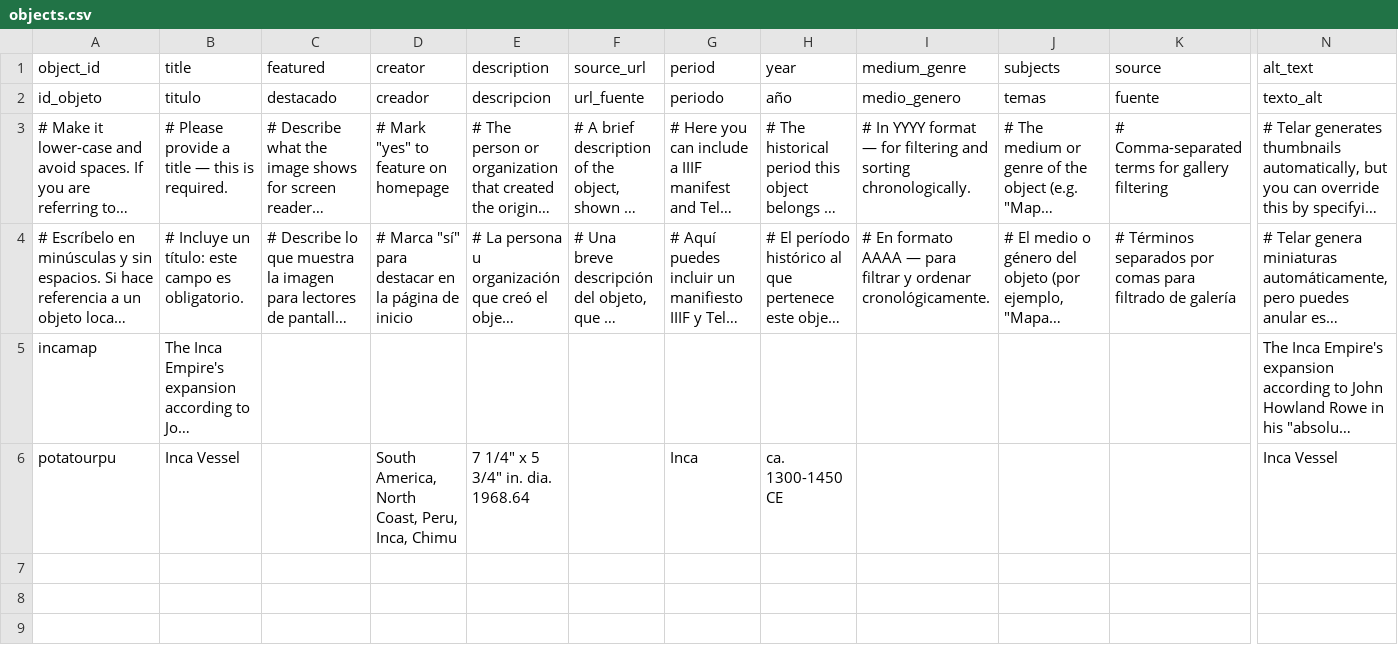
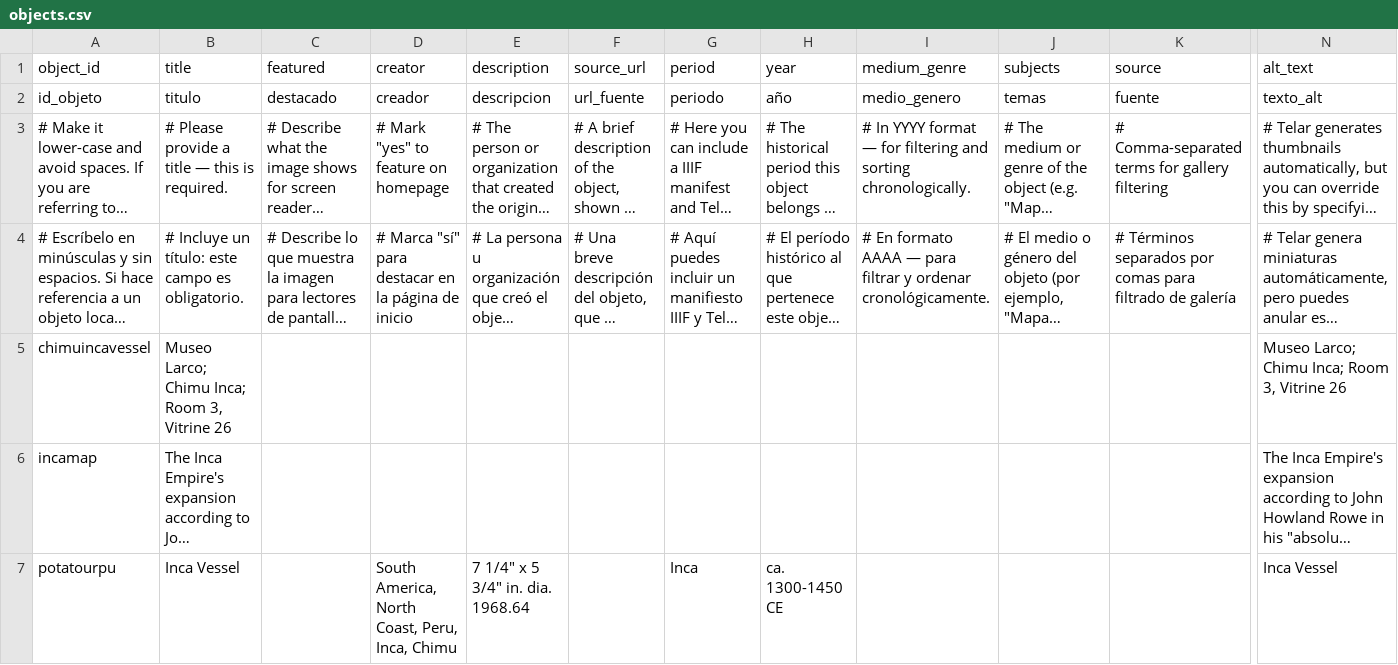
Before and after one commit to meganleverett/potato_urpu, a CSV file: telar-content/spreadsheets/objects.csv, drawn as a sheet; only a part is shown, gaps mark what is left out; long unchanged cells end in …; rows hold the shown columns only; the diff names each change by its address in the sheet, - before the commit and + after, or states it on an @@ line.

Commit message:
Add chimuincavessel via Telar Compositor [skip ci]

```diff
--- a/telar-content/spreadsheets/objects.csv
+++ b/telar-content/spreadsheets/objects.csv
+row 5: chimuincavessel | Museo Larco; Chimu Inca; Room 3, Vitrine 26 |  |  |  |  |  |  |  |  |  | Museo Larco; Chimu Inca; Room 3, Vitrine 26
```
Also changed, not shown: 1 other file.
